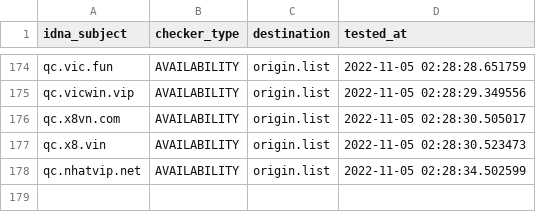
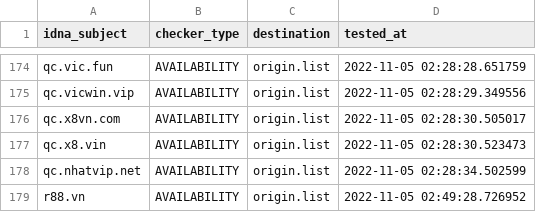
Before and after one commit to bigdargon/hostsVN-gambling-dead-hosts, a CSV file: .pyfunceble/inactive.csv, drawn as a sheet; only a part is shown, gaps mark what is left out; the diff names each change by its address in the sheet, - before the commit and + after, or states it on an @@ line.

```diff
--- a/.pyfunceble/inactive.csv
+++ b/.pyfunceble/inactive.csv
+row 179: r88.vn | AVAILABILITY | origin.list | 2022-11-05 02:49:28.726952
```
Also changed, not shown: 12 other files.
